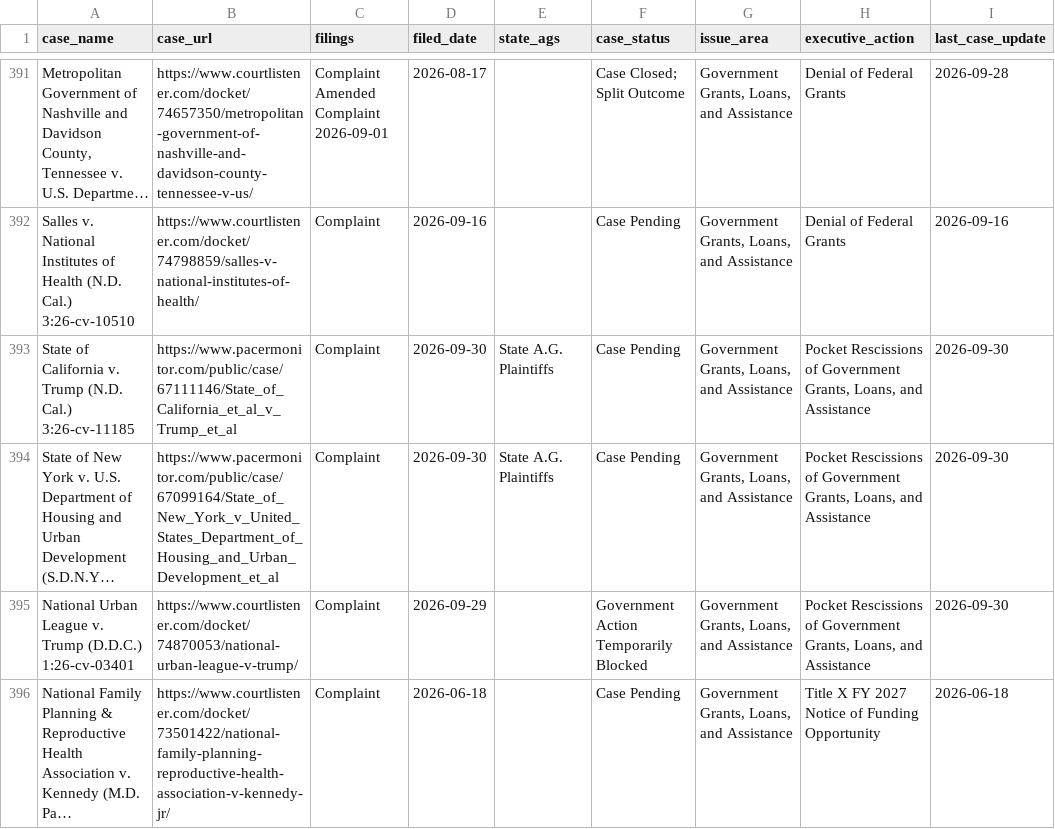
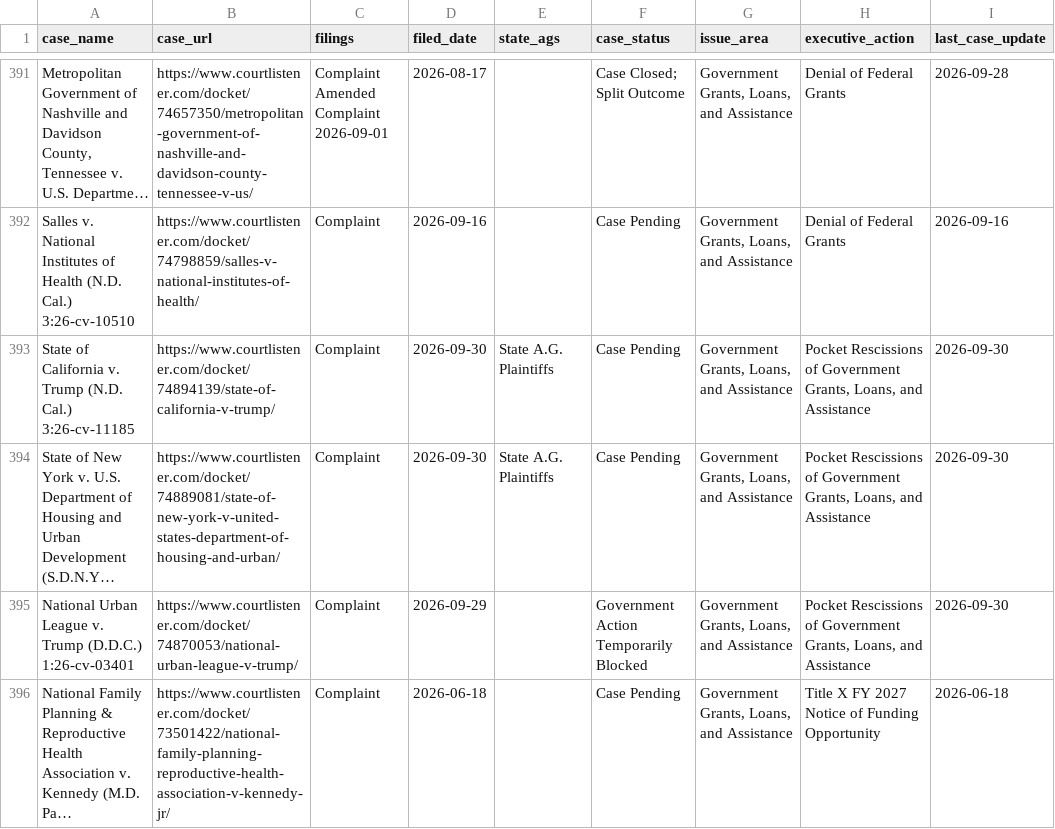
Before and after one commit to thecarsun/LC-TAA, a CSV file: data/processed/cases.csv, drawn as a sheet; only a part is shown, gaps mark what is left out; long unchanged cells end in …; the diff names each change by its address in the sheet, - before the commit and + after, or states it on an @@ line.

Commit message:
Automated data update Wed 10/07/2026

```diff
--- a/data/processed/cases.csv
+++ b/data/processed/cases.csv
-B393 (case_url): https://www.pacermonitor.com/public/case/67111146/State_of_California_et_al_v_Trump_et_al
+B393 (case_url): https://www.courtlistener.com/docket/74894139/state-of-california-v-trump/
-B394 (case_url): https://www.pacermonitor.com/public/case/67099164/State_of_New_York_v_United_States_Department_of_Housing_and_Urban_Development_et_al
+B394 (case_url): https://www.courtlistener.com/docket/74889081/state-of-new-york-v-united-states-department-of-housing-and-urban/
```
Also changed, not shown: 1 other file.
